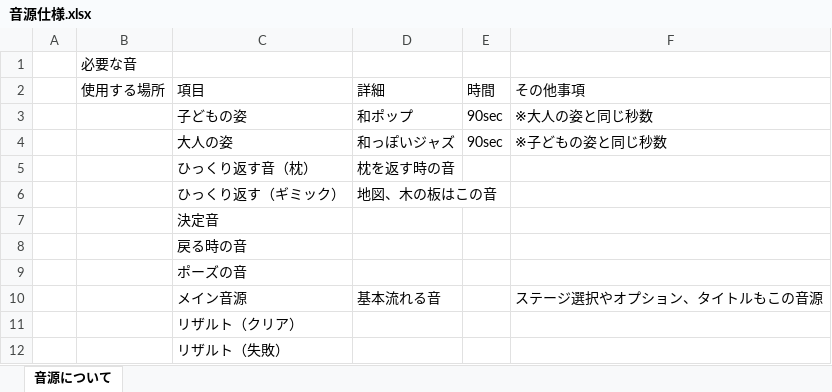
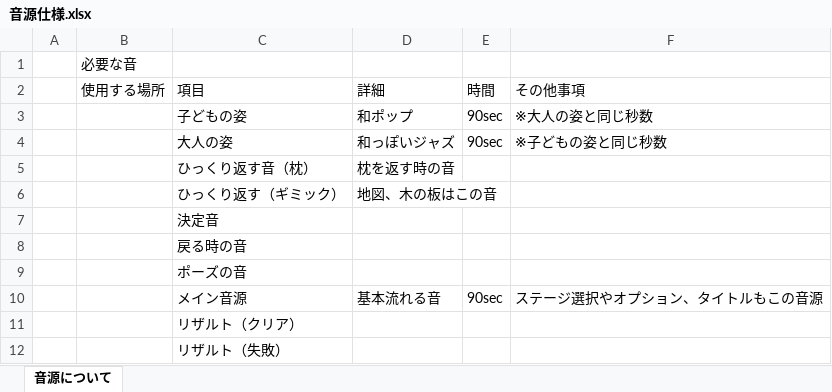
Before and after one commit to VGA-Team2022/LateTeamProduction, an Excel workbook: 音源仕様.xlsx, sheet 音源について, drawn as a sheet; values as stored, in another font and other column widths than the file's, no borders; the diff names each change by its address in the sheet, - before the commit and + after, or states it on an @@ line.

Commit message:
音源詳細変更

```diff
--- a/音源仕様.xlsx (sheet 音源について)
+++ b/音源仕様.xlsx (sheet 音源について)
-E10: (empty)
+E10: 90sec
```
